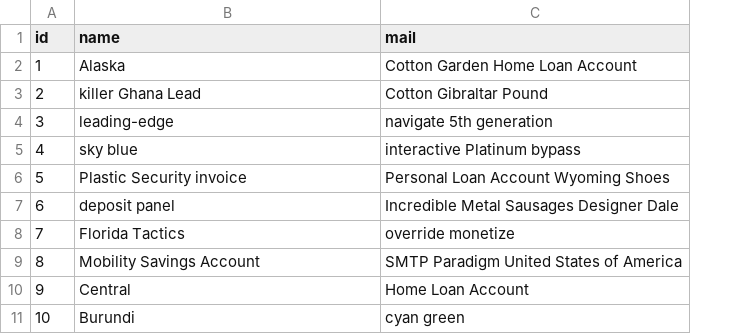
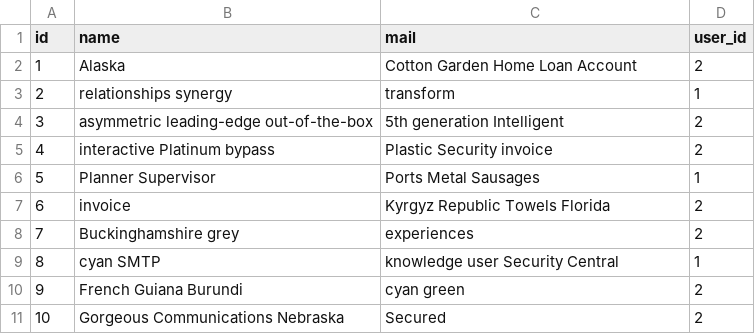
Before and after one commit to IT-REX-Platform/CourseService, a CSV file: src/main/resources/config/liquibase/fake-data/person.csv, drawn as a sheet; the diff names each change by its address in the sheet, - before the commit and + after, or states it on an @@ line.

```diff
--- a/src/main/resources/config/liquibase/fake-data/person.csv
+++ b/src/main/resources/config/liquibase/fake-data/person.csv
+column D (user_id), rows 2-11: 2 | 1 | 2 | 2 | 1 | 2 | 2 | 1 | 2 | 2
-B3 (name): killer Ghana Lead
+B3 (name): relationships synergy
-C3 (mail): Cotton Gibraltar Pound
+C3 (mail): transform
-B4 (name): leading-edge
+B4 (name): asymmetric leading-edge out-of-the-box
-C4 (mail): navigate 5th generation
+C4 (mail): 5th generation Intelligent
-B5 (name): sky blue
+B5 (name): interactive Platinum bypass
-C5 (mail): interactive Platinum bypass
+C5 (mail): Plastic Security invoice
-B6 (name): Plastic Security invoice
+B6 (name): Planner Supervisor
-C6 (mail): Personal Loan Account Wyoming Shoes
+C6 (mail): Ports Metal Sausages
-B7 (name): deposit panel
+B7 (name): invoice
-C7 (mail): Incredible Metal Sausages Designer Dale
+C7 (mail): Kyrgyz Republic Towels Florida
-B8 (name): Florida Tactics
+B8 (name): Buckinghamshire grey
-C8 (mail): override monetize
+C8 (mail): experiences
-B9 (name): Mobility Savings Account
+B9 (name): cyan SMTP
-C9 (mail): SMTP Paradigm United States of America
+C9 (mail): knowledge user Security Central
-B10 (name): Central
+B10 (name): French Guiana Burundi
-C10 (mail): Home Loan Account
+C10 (mail): cyan green
-B11 (name): Burundi
+B11 (name): Gorgeous Communications Nebraska
-C11 (mail): cyan green
+C11 (mail): Secured
```
Also changed, not shown: src/main/resources/config/liquibase/fake-data/course.csv, 14 other files.
